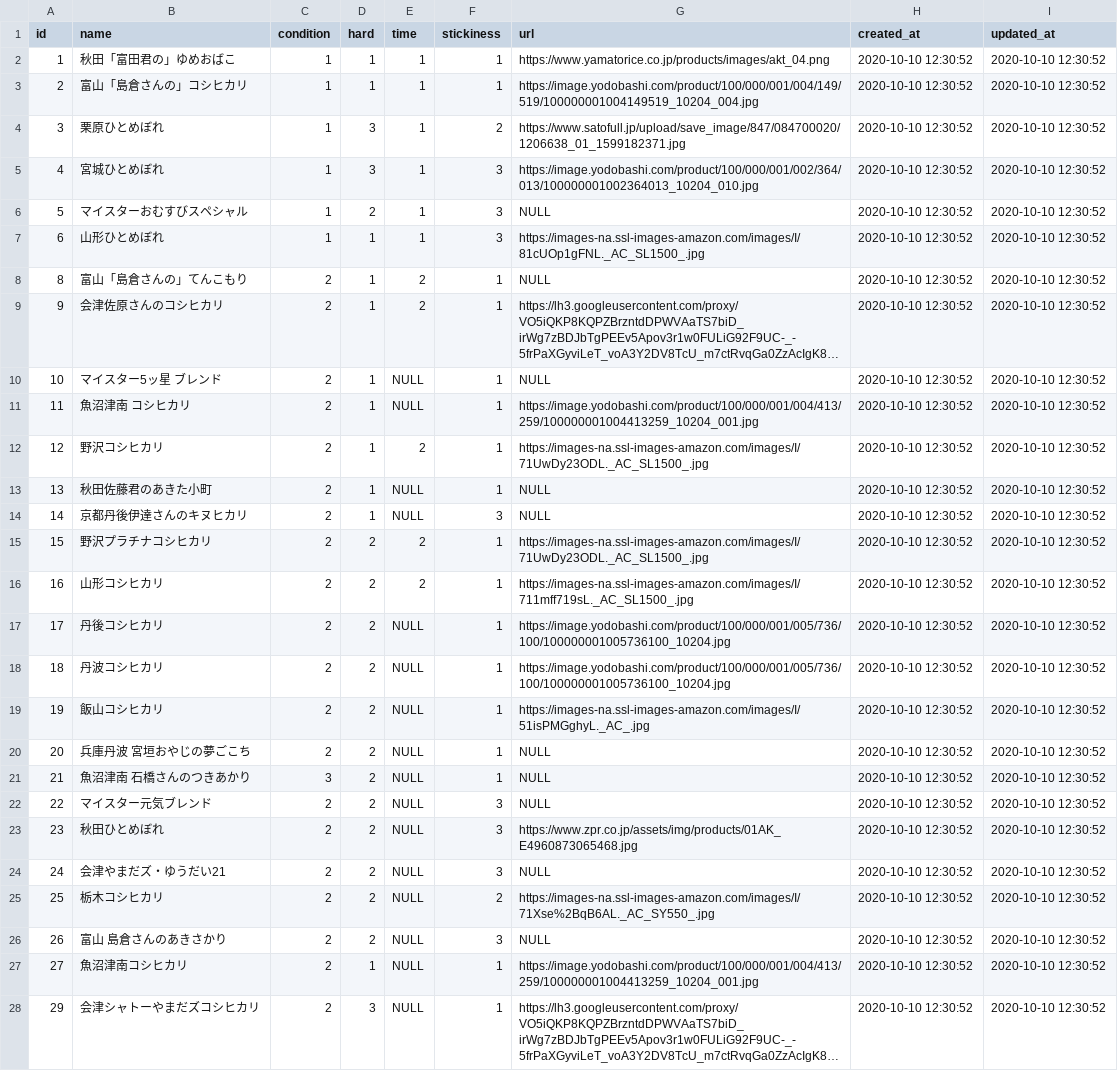
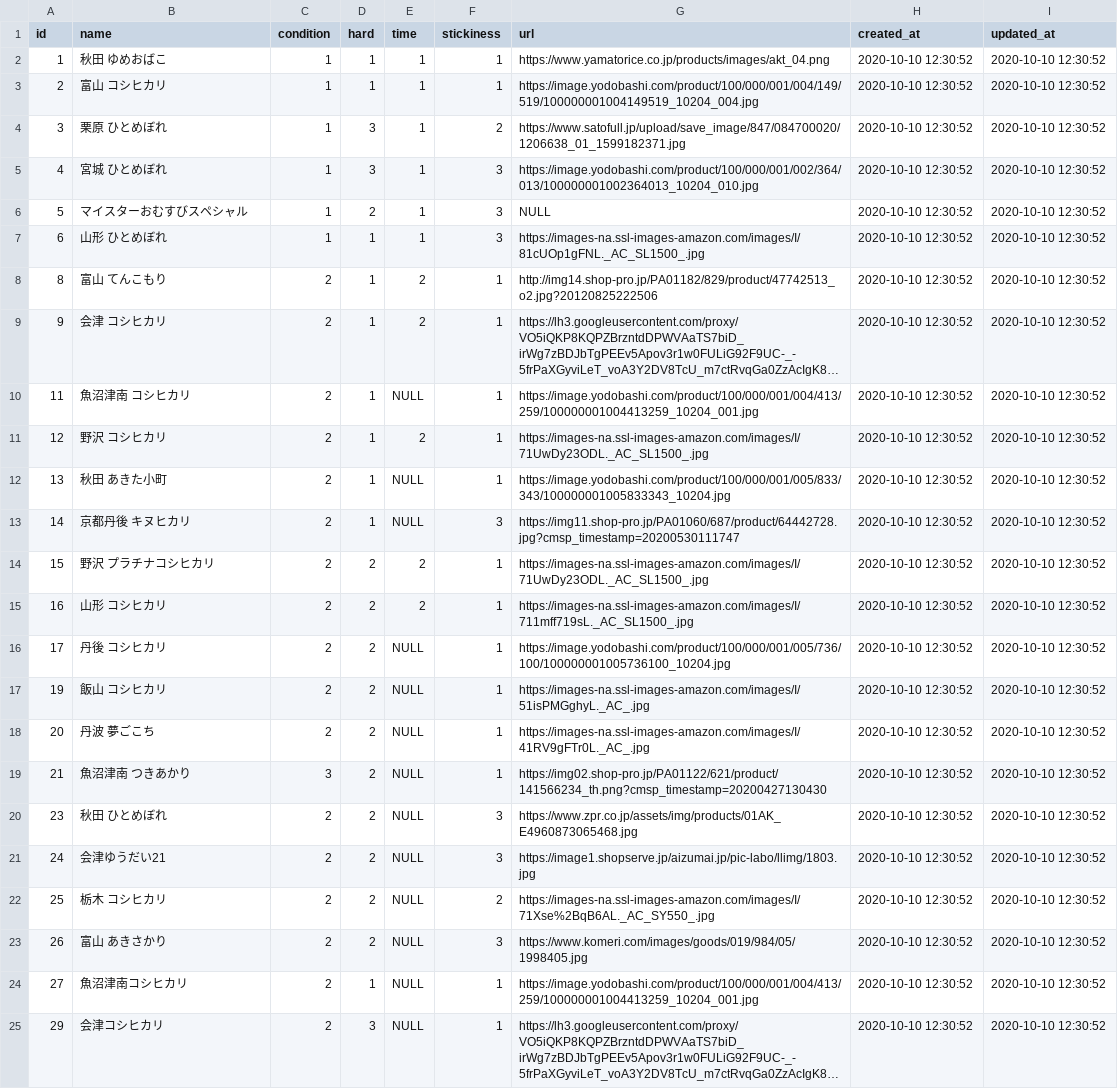
Before and after one commit to keitarou516/MyRice, a CSV file: db/csv/rice.csv, drawn as a sheet; only a part is shown; long unchanged cells end in …; removed rows and columns are numbered as before the commit, all else as after; the diff covers the shown part only; the diff names each change by its address in the sheet, - before the commit and + after, or states it on an @@ line.

Commit message:
added data

```diff
--- a/db/csv/rice.csv
+++ b/db/csv/rice.csv
-B2 (name): 秋田「富田君の」ゆめおばこ
+B2 (name): 秋田 ゆめおばこ
-B3 (name): 富山「島倉さんの」コシヒカリ
+B3 (name): 富山 コシヒカリ
-B4 (name): 栗原ひとめぼれ
+B4 (name): 栗原 ひとめぼれ
-B5 (name): 宮城ひとめぼれ
+B5 (name): 宮城 ひとめぼれ
-B7 (name): 山形ひとめぼれ
+B7 (name): 山形 ひとめぼれ
-B8 (name): 富山「島倉さんの」てんこもり
+B8 (name): 富山 てんこもり
-G8 (url): NULL
+G8 (url): http://img14.shop-pro.jp/PA01182/829/product/47742513_o2.jpg?20120825222506
-B9 (name): 会津佐原さんのコシヒカリ
+B9 (name): 会津 コシヒカリ
-row 10: 10 | マイスター5ッ星 ブレンド | 2 | 1 | NULL | 1 | NULL | 2020-10-10 12:30:52 | 2020-10-10 12:30:52
-B11 (name): 野沢コシヒカリ
+B11 (name): 野沢 コシヒカリ
-B12 (name): 秋田佐藤君のあきた小町
+B12 (name): 秋田 あきた小町
-G12 (url): NULL
+G12 (url): https://image.yodobashi.com/product/100/000/001/005/833/343/100000001005833343_10204.jpg
-B13 (name): 京都丹後伊達さんのキヌヒカリ
+B13 (name): 京都丹後 キヌヒカリ
-G13 (url): NULL
+G13 (url): https://img11.shop-pro.jp/PA01060/687/product/64442728.jpg?cmsp_timestamp=20200530111747
-B14 (name): 野沢プラチナコシヒカリ
+B14 (name): 野沢 プラチナコシヒカリ
-B15 (name): 山形コシヒカリ
+B15 (name): 山形 コシヒカリ
-B16 (name): 丹後コシヒカリ
+B16 (name): 丹後 コシヒカリ
-row 18: 18 | 丹波コシヒカリ | 2 | 2 | NULL | 1 | https://image.yodobashi.com/product/100/000/001/005/736/100/100000001005736100_10204.jpg | 2020-10-10 12:30:52 | 2020-10-10 12:30:52
-B17 (name): 飯山コシヒカリ
+B17 (name): 飯山 コシヒカリ
-B18 (name): 兵庫丹波 宮垣おやじの夢ごこち
+B18 (name): 丹波 夢ごこち
-G18 (url): NULL
+G18 (url): https://images-na.ssl-images-amazon.com/images/I/41RV9gFTr0L._AC_.jpg
-B19 (name): 魚沼津南 石橋さんのつきあかり
+B19 (name): 魚沼津南 つきあかり
-G19 (url): NULL
+G19 (url): https://img02.shop-pro.jp/PA01122/621/product/141566234_th.png?cmsp_timestamp=20200427130430
-row 22: 22 | マイスター元気ブレンド | 2 | 2 | NULL | 3 | NULL | 2020-10-10 12:30:52 | 2020-10-10 12:30:52
-B20 (name): 秋田ひとめぼれ
+B20 (name): 秋田 ひとめぼれ
-B21 (name): 会津やまだズ・ゆうだい21
+B21 (name): 会津ゆうだい21
-G21 (url): NULL
+G21 (url): https://image1.shopserve.jp/aizumai.jp/pic-labo/llimg/1803.jpg
-B22 (name): 栃木コシヒカリ
+B22 (name): 栃木 コシヒカリ
-B23 (name): 富山 島倉さんのあきさかり
+B23 (name): 富山 あきさかり
-G23 (url): NULL
+G23 (url): https://www.komeri.com/images/goods/019/984/05/1998405.jpg
-B25 (name): 会津シャトーやまだズコシヒカリ
+B25 (name): 会津コシヒカリ
```
Also changed, not shown: 11 removed rows and 34 edited cells elsewhere in this file, 2 other files.
